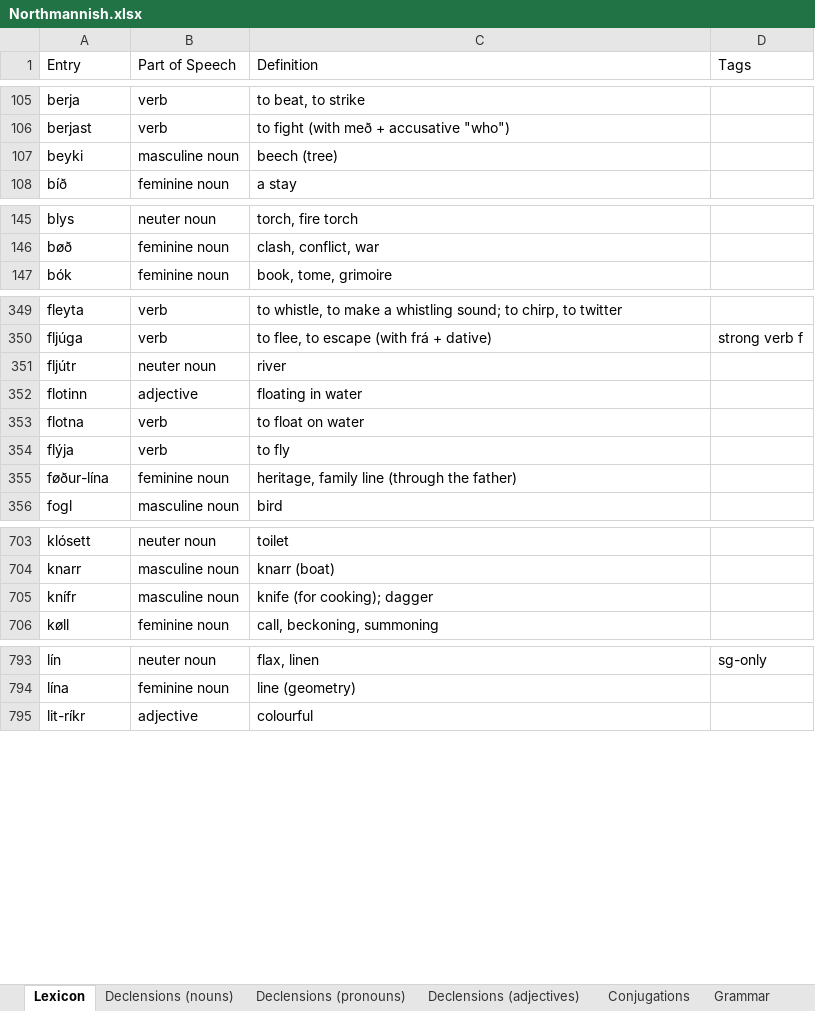
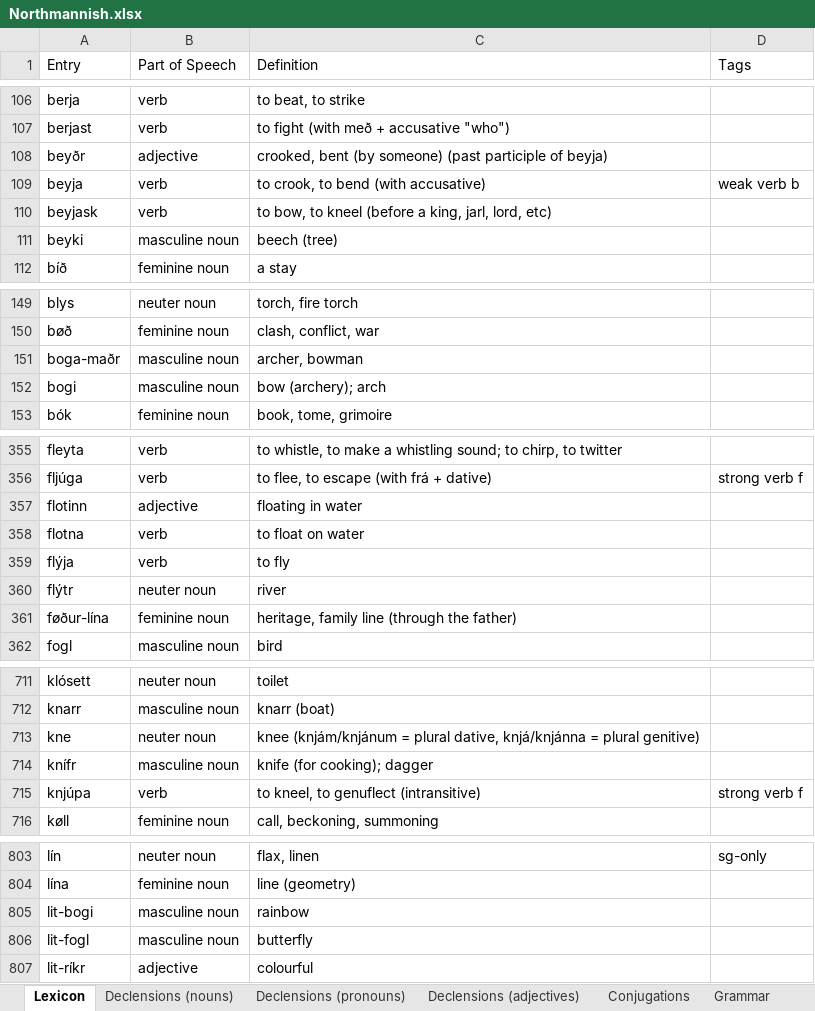
Before and after one commit to Oneo64/Aldraheimr2ndEdition, an Excel workbook: Literature/Languages/Northmannish.xlsx, sheet Lexicon, drawn as a sheet; only a part is shown, gaps mark what is left out; values as stored, in another font and other column widths than the file's, no borders; charts and pictures and table styles not drawn; removed rows and columns are numbered as before the commit, all else as after; the diff covers the shown part only; the diff names each change by its address in the sheet, - before the commit and + after, or states it on an @@ line.

Commit message:
Update Northmannish.xlsx

```diff
--- a/Literature/Languages/Northmannish.xlsx (sheet Lexicon)
+++ b/Literature/Languages/Northmannish.xlsx (sheet Lexicon)
+row 108: beyðr | adjective | crooked, bent (by someone) (past participle of beyja)
+row 109: beyja | verb | to crook, to bend (with accusative) | weak verb b
+row 110: beyjask | verb | to bow, to kneel (before a king, jarl, lord, etc)
+row 151: boga-maðr | masculine noun | archer, bowman
+row 152: bogi | masculine noun | bow (archery); arch
-row 351: fljútr | neuter noun | river
+row 360: flýtr | neuter noun | river
+row 713: kne | neuter noun | knee (knjám/knjánum = plural dative, knjá/knjánna = plural genitive)
+row 715: knjúpa | verb | to kneel, to genuflect (intransitive) | strong verb f
+row 805: lit-bogi | masculine noun | rainbow
+row 806: lit-fogl | masculine noun | butterfly
```
Also changed, not shown: 8 added rows elsewhere in this sheet, sheet Conjugations, sheet Evolution Rules.
